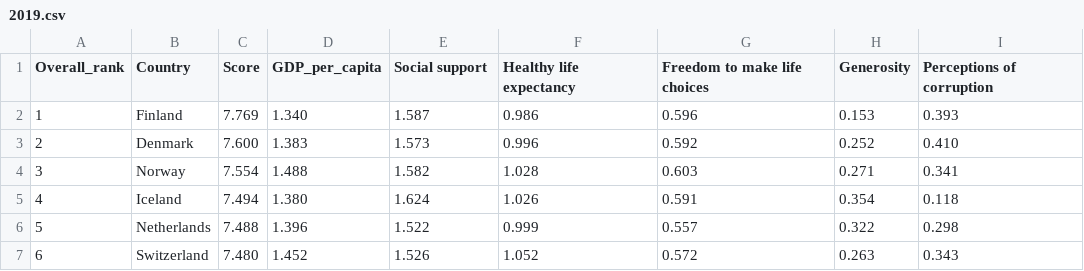
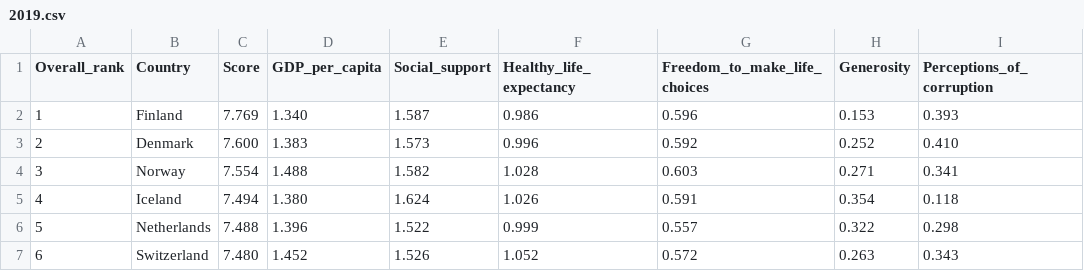
Before and after one commit to Saajxd/H-W-week-09, a CSV file: 2019.csv, drawn as a sheet; only a part is shown.

Commit message:
Update 2019.csv

```diff
--- a/2019.csv
+++ b/2019.csv
@@ -1,2 +1,2 @@
-Overall_rank,Country,Score,GDP_per_capita,Social support,Healthy life expectancy,Freedom to make life choices,Generosity,Perceptions of corruption
+Overall_rank,Country,Score,GDP_per_capita,Social_support,Healthy_life_expectancy,Freedom_to_make_life_choices,Generosity,Perceptions_of_corruption
 1,Finland,7.769,1.340,1.587,0.986,0.596,0.153,0.393
```
